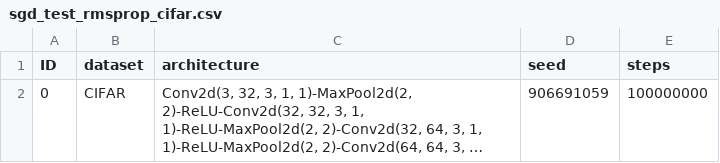
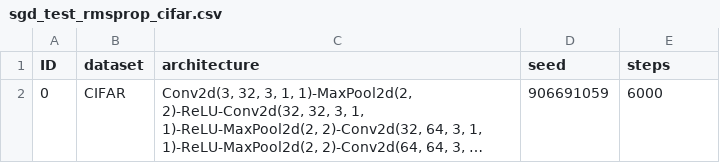
Before and after one commit to automl/DACBench, a CSV file: dacbench/instance_sets/sgd/sgd_test_rmsprop_cifar.csv, drawn as a sheet; long unchanged cells end in …; the diff names each change by its address in the sheet, - before the commit and + after, or states it on an @@ line.

```diff
--- a/dacbench/instance_sets/sgd/sgd_test_rmsprop_cifar.csv
+++ b/dacbench/instance_sets/sgd/sgd_test_rmsprop_cifar.csv
-E2 (steps): 100000000
+E2 (steps): 6000
```
Also changed, not shown: dacbench/instance_sets/sgd/sgd_test_momentum_cifar.csv, dacbench/instance_sets/sgd/sgd_test_momentum_mnist.csv, 1 other file.
